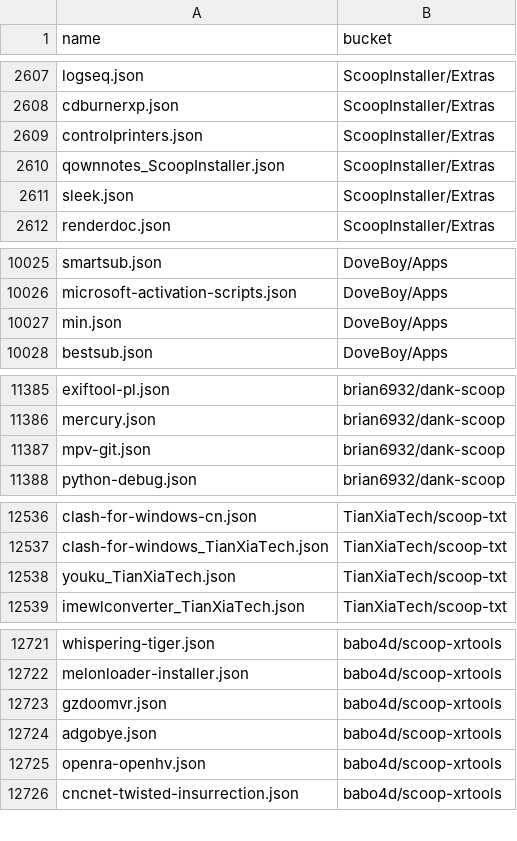
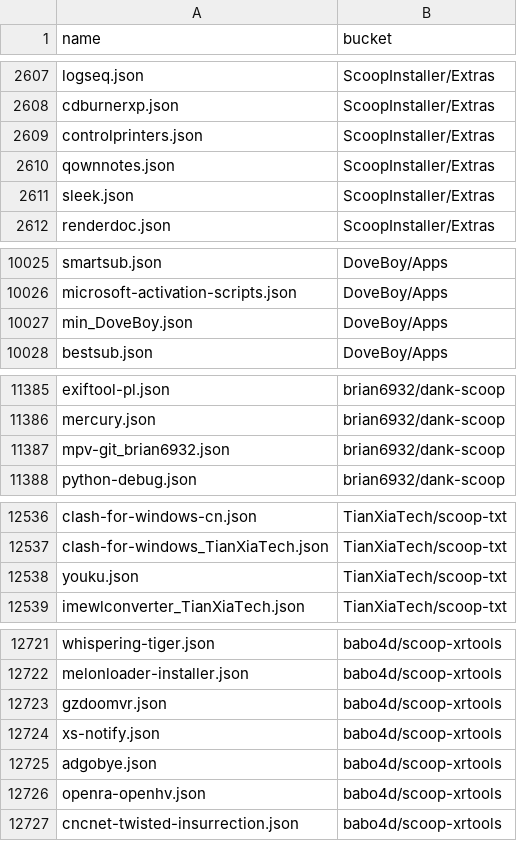
Before and after one commit to XiHanQWQ/scoop-apps, a CSV file: app-contributor-list.csv, drawn as a sheet; only a part is shown, gaps mark what is left out; the diff covers the shown part only.

```diff
--- a/app-contributor-list.csv
+++ b/app-contributor-list.csv
@@ -2609,3 +2609,3 @@ cdburnerxp.json,ScoopInstaller/Extras
 controlprinters.json,ScoopInstaller/Extras
-qownnotes_ScoopInstaller.json,ScoopInstaller/Extras
+qownnotes.json,ScoopInstaller/Extras
 sleek.json,ScoopInstaller/Extras
@@ -10026,3 +10026,3 @@ smartsub.json,DoveBoy/Apps
 microsoft-activation-scripts.json,DoveBoy/Apps
-min.json,DoveBoy/Apps
+min_DoveBoy.json,DoveBoy/Apps
 bestsub.json,DoveBoy/Apps
@@ -11386,3 +11386,3 @@ exiftool-pl.json,brian6932/dank-scoop
 mercury.json,brian6932/dank-scoop
-mpv-git.json,brian6932/dank-scoop
+mpv-git_brian6932.json,brian6932/dank-scoop
 python-debug.json,brian6932/dank-scoop
@@ -12537,3 +12537,3 @@ clash-for-windows-cn.json,TianXiaTech/scoop-txt
 clash-for-windows_TianXiaTech.json,TianXiaTech/scoop-txt
-youku_TianXiaTech.json,TianXiaTech/scoop-txt
+youku.json,TianXiaTech/scoop-txt
 imewlconverter_TianXiaTech.json,TianXiaTech/scoop-txt
@@ -12723,2 +12723,3 @@ melonloader-installer.json,babo4d/scoop-xrtools
 gzdoomvr.json,babo4d/scoop-xrtools
+xs-notify.json,babo4d/scoop-xrtools
 adgobye.json,babo4d/scoop-xrtools
```
Also changed, not shown: 1 edited cell elsewhere in this file, 59 other files.
